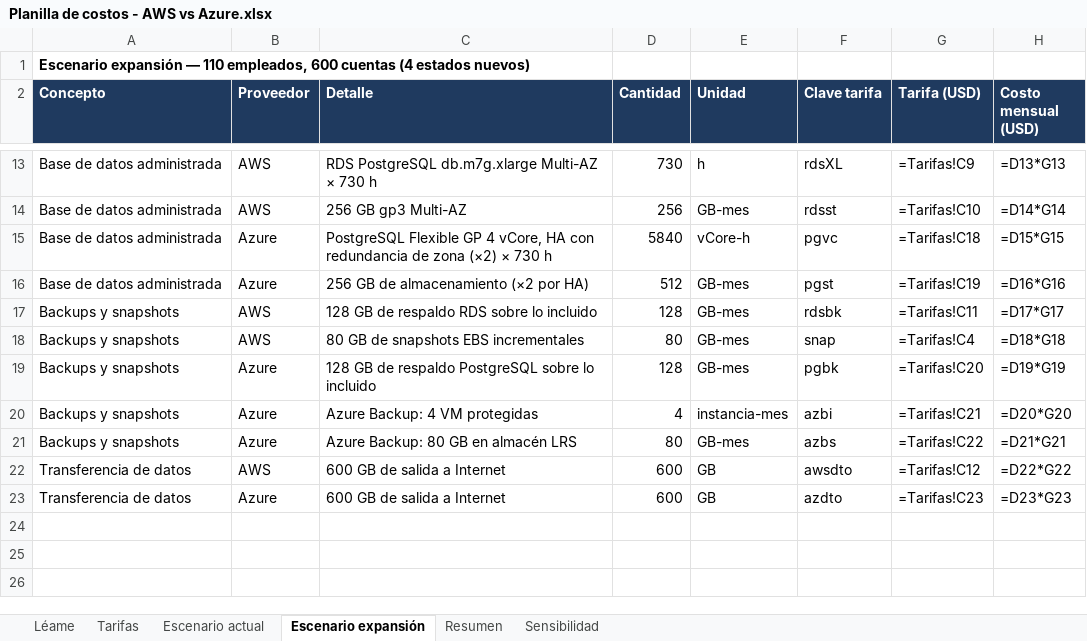
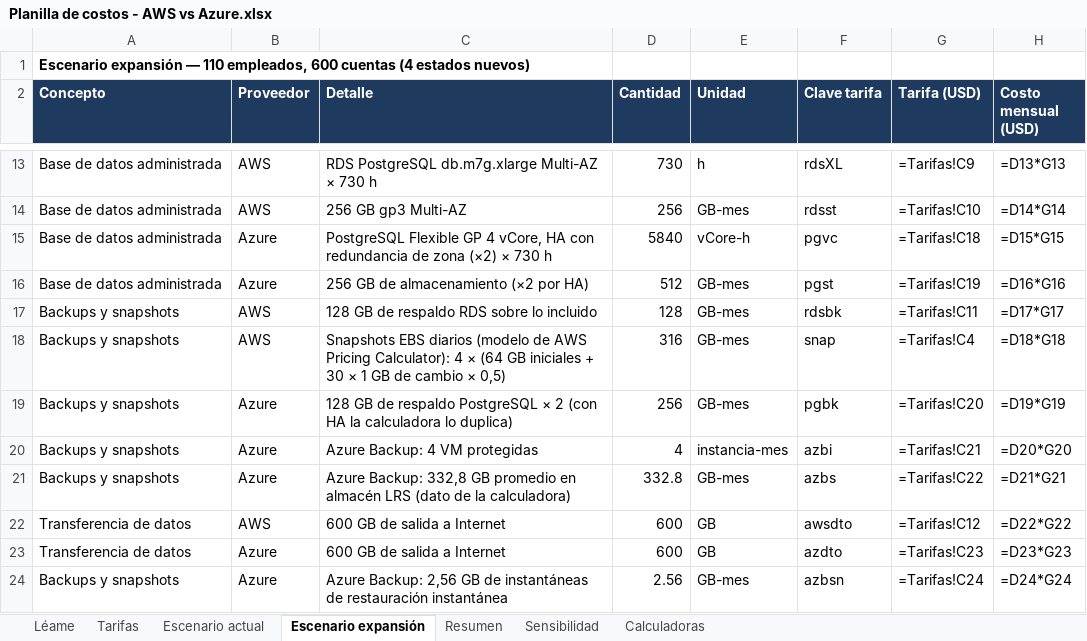
Before and after one commit to Bentonio96/Talleres-Infraestructura-TI, an Excel workbook: Taller 2/Planilla de costos - AWS vs Azure.xlsx, sheet Escenario expansión, drawn as a sheet; only a part is shown, gaps mark what is left out; values as stored, in another font and other column widths than the file's, no borders; formulas without a stored value are shown as written; the diff names each change by its address in the sheet, - before the commit and + after, or states it on an @@ line.

```diff
--- a/Taller 2/Planilla de costos - AWS vs Azure.xlsx (sheet Escenario expansión)
+++ b/Taller 2/Planilla de costos - AWS vs Azure.xlsx (sheet Escenario expansión)
+sheet tab: Calculadoras
-C18 (Detalle): 80 GB de snapshots EBS incrementales
+C18 (Detalle): Snapshots EBS diarios (modelo de AWS Pricing Calculator): 4 × (64 GB iniciales + 30 × 1 GB de cambio × 0,5)
-D18 (Cantidad): 80
+D18 (Cantidad): 316
-C19 (Detalle): …respaldo PostgreSQL sobre lo incluido
+C19 (Detalle): …respaldo PostgreSQL × 2 (con HA la calculadora lo duplica)
-D19 (Cantidad): 128
+D19 (Cantidad): 256
-C21 (Detalle): Azure Backup: 80 GB en almacén LRS
+C21 (Detalle): Azure Backup: 332,8 GB promedio en almacén LRS (dato de la calculadora)
-D21 (Cantidad): 80
+D21 (Cantidad): 332.8
+row 24: Backups y snapshots | Azure | Azure Backup: 2,56 GB de instantáneas de restauración instantánea | 2.56 | GB-mes | azbsn | =Tarifas!C24 | =D24*G24
```
Also changed, not shown: sheet Escenario actual, sheet Sensibilidad, sheet Resumen, sheet Tarifas, sheet Léame, 26 other files.
